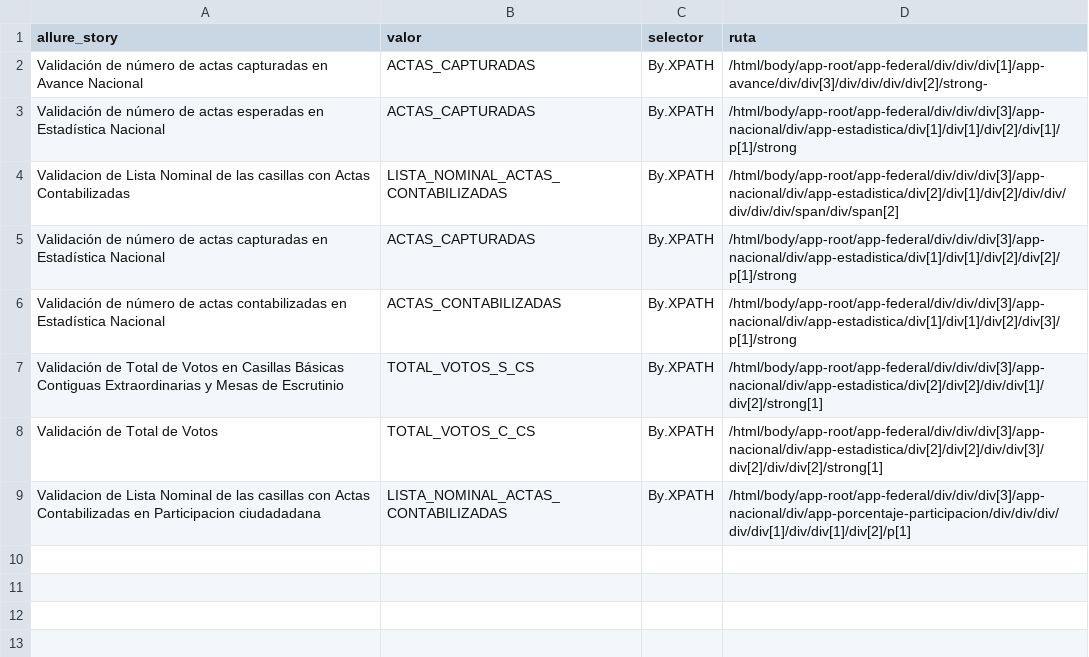
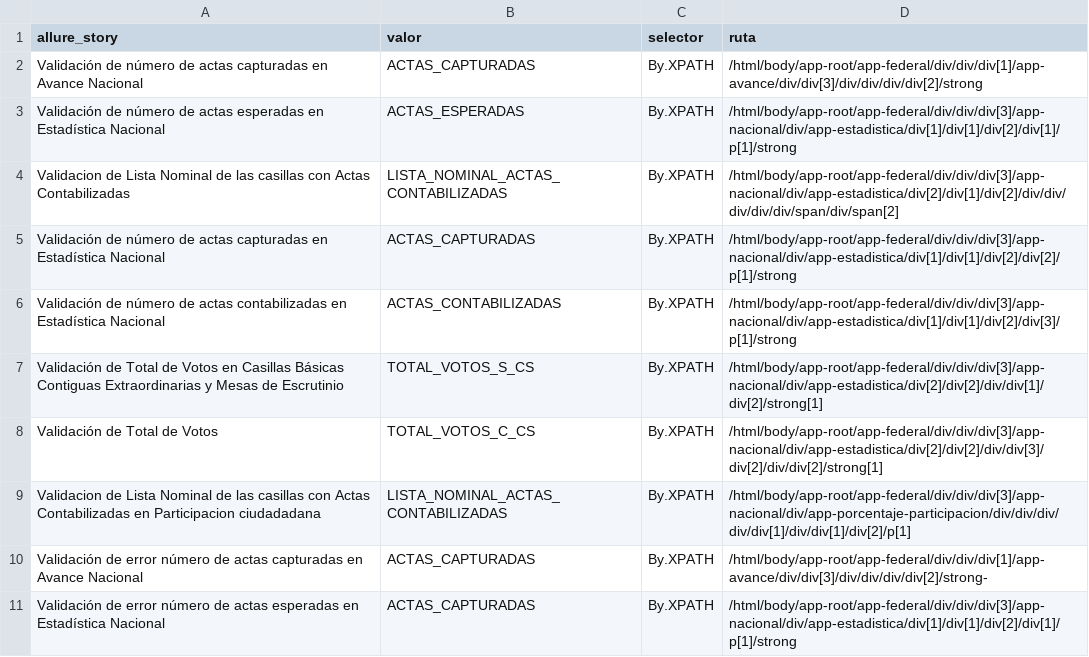
Before and after one commit to ericruizINE/descargaCSV, a CSV file: elementos.csv, drawn as a sheet.

```diff
--- a/elementos.csv
+++ b/elementos.csv
@@ -1,4 +1,4 @@
 allure_story,valor,selector,ruta
-Validación de número de actas capturadas en Avance Nacional,ACTAS_CAPTURADAS,By.XPATH,/html/body/app-root/app-federal/div/div/div[1]/app-avance/div/div[3]/div/div/div/div[2]/strong-
-Validación de número de actas esperadas en Estadística Nacional,ACTAS_CAPTURADAS,By.XPATH,/html/body/app-root/app-federal/div/div/div[3]/app-nacional/div/app-estadistica/div[1]/div[1]/div[2]/div[1]/p[1]/strong
+Validación de número de actas capturadas en Avance Nacional,ACTAS_CAPTURADAS,By.XPATH,/html/body/app-root/app-federal/div/div/div[1]/app-avance/div/div[3]/div/div/div/div[2]/strong
+Validación de número de actas esperadas en Estadística Nacional,ACTAS_ESPERADAS,By.XPATH,/html/body/app-root/app-federal/div/div/div[3]/app-nacional/div/app-estadistica/div[1]/div[1]/div[2]/div[1]/p[1]/strong
 Validacion de Lista Nominal de las casillas con Actas Contabilizadas,LISTA_NOMINAL_ACTAS_CONTABILIZADAS,By.XPATH,/html/body/app-root/app-federal/div/div/div[3]/app-nacional/div/app-estadistica/div[2]/div[1]/div[2]/div/div/div/div/div/span/div/span[2]
@@ -9 +9,3 @@ Validación de Total de Votos,TOTAL_VOTOS_C_CS, By.XPATH,/html/body/app-root/app
 Validacion de Lista Nominal de las casillas con Actas Contabilizadas en Participacion ciudadadana,LISTA_NOMINAL_ACTAS_CONTABILIZADAS,By.XPATH,/html/body/app-root/app-federal/div/div/div[3]/app-nacional/div/app-porcentaje-participacion/div/div/div/div/div[1]/div/div[1]/div[2]/p[1]
+Validación de error número de actas capturadas en Avance Nacional,ACTAS_CAPTURADAS,By.XPATH,/html/body/app-root/app-federal/div/div/div[1]/app-avance/div/div[3]/div/div/div/div[2]/strong-
+Validación de error número de actas esperadas en Estadística Nacional,ACTAS_CAPTURADAS,By.XPATH,/html/body/app-root/app-federal/div/div/div[3]/app-nacional/div/app-estadistica/div[1]/div[1]/div[2]/div[1]/p[1]/strong
```
Also changed, not shown: 1 other file.
